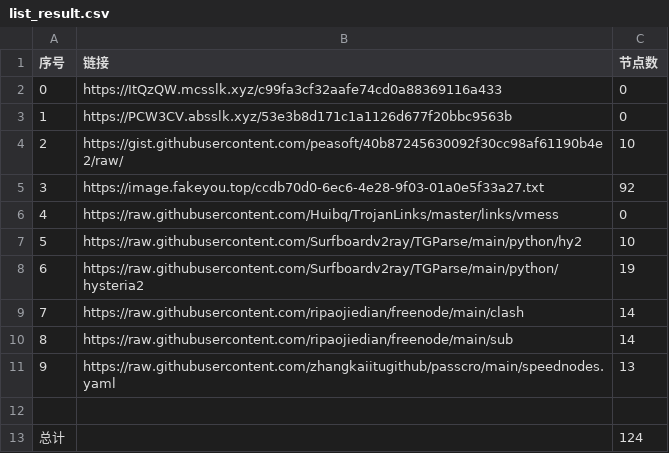
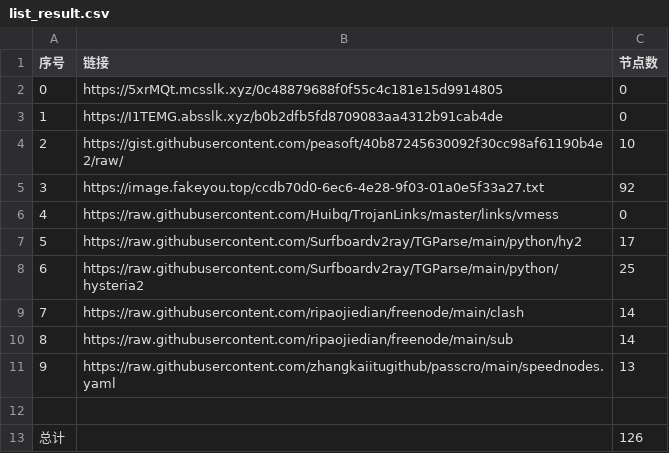
Before and after one commit to sdxinm/NoMoreWalls, a CSV file: list_result.csv, drawn as a sheet.

```diff
--- a/list_result.csv
+++ b/list_result.csv
@@ -1,4 +1,4 @@
 序号,链接,节点数
-0,https://ItQzQW.mcsslk.xyz/c99fa3cf32aafe74cd0a88369116a433,0
-1,https://PCW3CV.absslk.xyz/53e3b8d171c1a1126d677f20bbc9563b,0
+0,https://5xrMQt.mcsslk.xyz/0c48879688f0f55c4c181e15d9914805,0
+1,https://I1TEMG.absslk.xyz/b0b2dfb5fd8709083aa4312b91cab4de,0
 2,https://gist.githubusercontent.com/peasoft/40b87245630092f30cc98af61190b4e2/raw/,10
@@ -6,4 +6,4 @@
 4,https://raw.githubusercontent.com/Huibq/TrojanLinks/master/links/vmess,0
-5,https://raw.githubusercontent.com/Surfboardv2ray/TGParse/main/python/hy2,10
-6,https://raw.githubusercontent.com/Surfboardv2ray/TGParse/main/python/hysteria2,19
+5,https://raw.githubusercontent.com/Surfboardv2ray/TGParse/main/python/hy2,17
+6,https://raw.githubusercontent.com/Surfboardv2ray/TGParse/main/python/hysteria2,25
 7,https://raw.githubusercontent.com/ripaojiedian/freenode/main/clash,14
@@ -12,2 +12,2 @@
 
-总计,,124
+总计,,126
```
Also changed, not shown: 9 other files.
